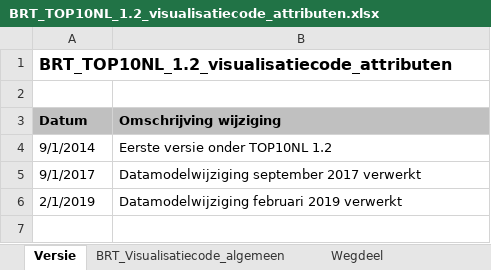
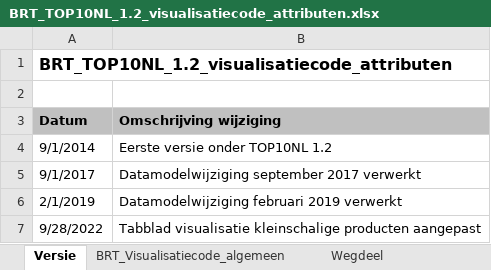
Before and after one commit to kadaster/top10nl, an Excel workbook: visualisatie/1.2.0/BRT_TOP10NL_1.2_visualisatiecode_attributen.xlsx, sheet Versie, drawn as a sheet; values as stored, in another font and other column widths than the file's, no borders; the diff names each change by its address in the sheet, - before the commit and + after, or states it on an @@ line.

Commit message:
Aangegeven dat de visualisatiecodes voor de kleinere schalen niet op deze manier geïmplementeerd zijn.

```diff
--- a/visualisatie/1.2.0/BRT_TOP10NL_1.2_visualisatiecode_attributen.xlsx (sheet Versie)
+++ b/visualisatie/1.2.0/BRT_TOP10NL_1.2_visualisatiecode_attributen.xlsx (sheet Versie)
+row 7: 9/28/2022 | Tabblad visualisatie kleinschalige producten aangepast
```
Also changed, not shown: sheet BRT_Visualisatiecode_algemeen.
